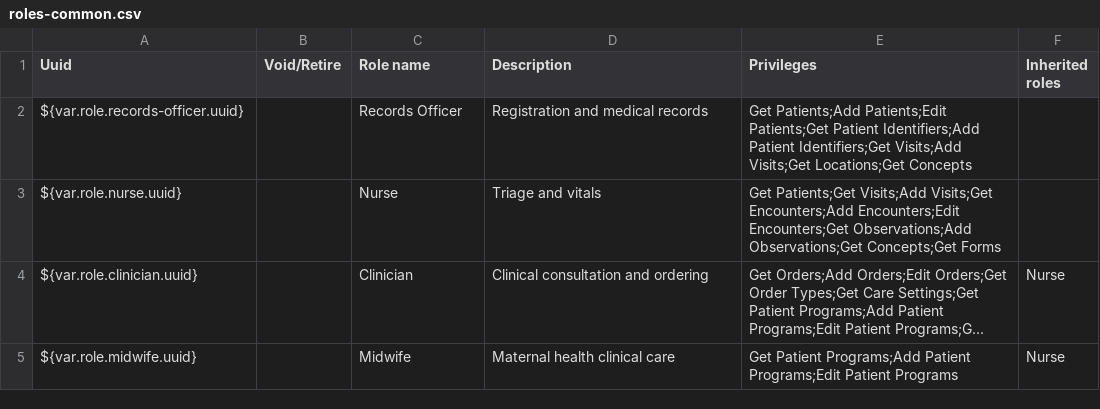
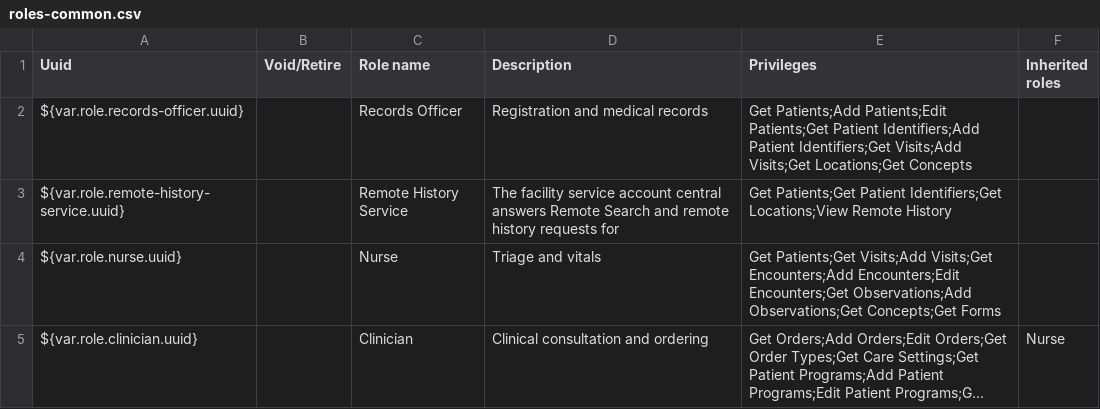
Before and after one commit to IntelliSOFT-Consulting/liberia-emr, a CSV file: content-packages/content-common/configuration/backend_configuration/roles/roles-common.csv, drawn as a sheet; only a part is shown; the shorter side is filled out with more unchanged rows; long unchanged cells end in ….

Commit message:
feat(remote-history): central endpoint serving an imported patient's ADR-scoped history [LE-382]

```diff
--- a/content-packages/content-common/configuration/backend_configuration/roles/roles-common.csv
+++ b/content-packages/content-common/configuration/backend_configuration/roles/roles-common.csv
@@ -2,2 +2,3 @@ Uuid,Void/Retire,Role name,Description,Privileges,Inherited roles
 ${var.role.records-officer.uuid},,Records Officer,Registration and medical records,Get Patients;Add Patients;Edit Patients;Get Patient Identifiers;Add Patient Identifiers;Get Visits;Add Visits;Get Locations;Get Concepts,
+${var.role.remote-history-service.uuid},,Remote History Service,The facility service account central answers Remote Search and remote history requests for,Get Patients;Get Patient Identifiers;Get Locations;View Remote History,
 ${var.role.nurse.uuid},,Nurse,Triage and vitals,Get Patients;Get Visits;Add Visits;Get Encounters;Add Encounters;Edit Encounters;Get Observations;Add Observations;Get Concepts;Get Forms,
```
Also changed, not shown: content-packages/content-common/configuration/backend_configuration/privileges/privileges-common.csv, 16 other files.
